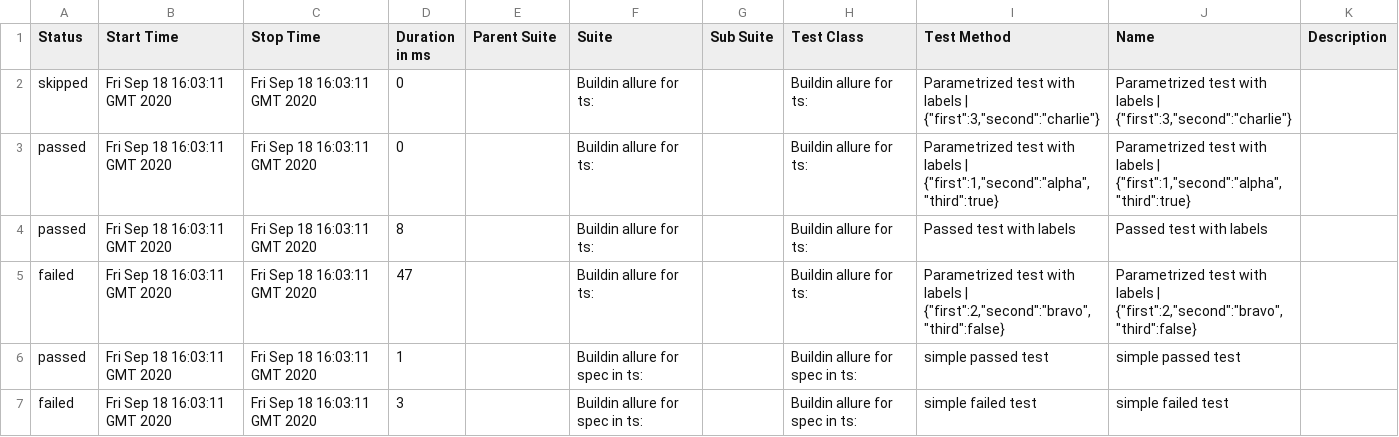
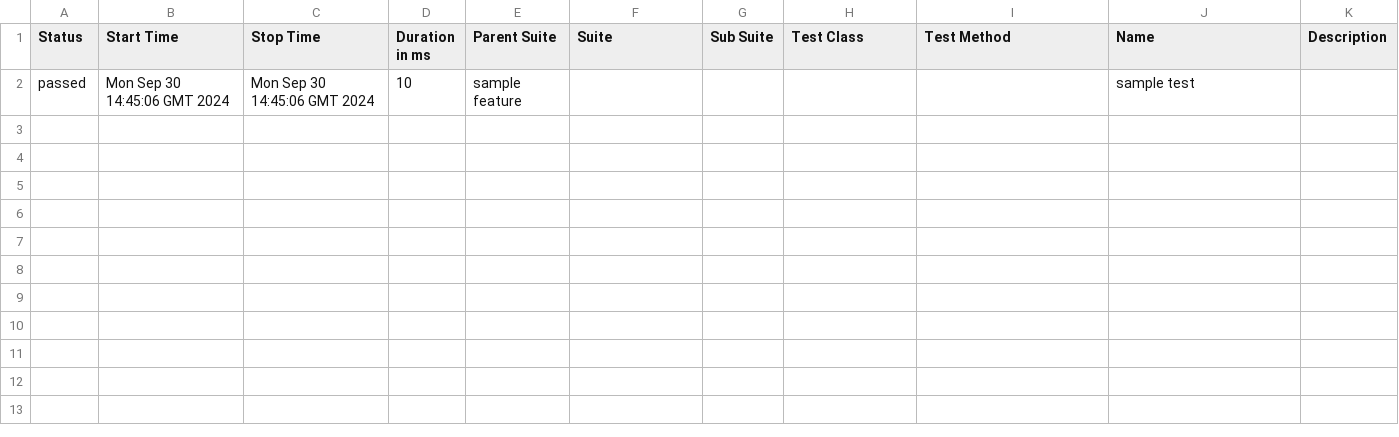
Before and after one commit to allure-examples/codeceptjs-npm-ts, a CSV file: 4/data/suites.csv, drawn as a sheet; removed rows and columns are numbered as before the commit, all else as after; the diff names each change by its address in the sheet, - before the commit and + after, or states it on an @@ line.

```diff
--- a/4/data/suites.csv
+++ b/4/data/suites.csv
-row 2: skipped | Fri Sep 18 16:03:11 GMT 2020 | Fri Sep 18 16:03:11 GMT 2020 | 0 |  | Buildin allure for ts: |  | Buildin allure for ts: | Parametrized test with labels | {"first":3,"second":"charlie"} | Parametrized test with labels | {"first":3,"second":"charlie"}
-row 3: passed | Fri Sep 18 16:03:11 GMT 2020 | Fri Sep 18 16:03:11 GMT 2020 | 0 |  | Buildin allure for ts: |  | Buildin allure for ts: | Parametrized test with labels | {"first":1,"second":"alpha","third":true} | Parametrized test with labels | {"first":1,"second":"alpha","third":true}
-row 4: passed | Fri Sep 18 16:03:11 GMT 2020 | Fri Sep 18 16:03:11 GMT 2020 | 8 |  | Buildin allure for ts: |  | Buildin allure for ts: | Passed test with labels | Passed test with labels
-row 5: failed | Fri Sep 18 16:03:11 GMT 2020 | Fri Sep 18 16:03:11 GMT 2020 | 47 |  | Buildin allure for ts: |  | Buildin allure for ts: | Parametrized test with labels | {"first":2,"second":"bravo","third":false} | Parametrized test with labels | {"first":2,"second":"bravo","third":false}
-row 6: passed | Fri Sep 18 16:03:11 GMT 2020 | Fri Sep 18 16:03:11 GMT 2020 | 1 |  | Buildin allure for spec in ts: |  | Buildin allure for spec in ts: | simple passed test | simple passed test
-row 7: failed | Fri Sep 18 16:03:11 GMT 2020 | Fri Sep 18 16:03:11 GMT 2020 | 3 |  | Buildin allure for spec in ts: |  | Buildin allure for spec in ts: | simple failed test | simple failed test
+row 2: passed | Mon Sep 30 14:45:06 GMT 2024 | Mon Sep 30 14:45:06 GMT 2024 | 10 | sample feature |  |  |  |  | sample test
```
Also changed, not shown: 45 other files.
